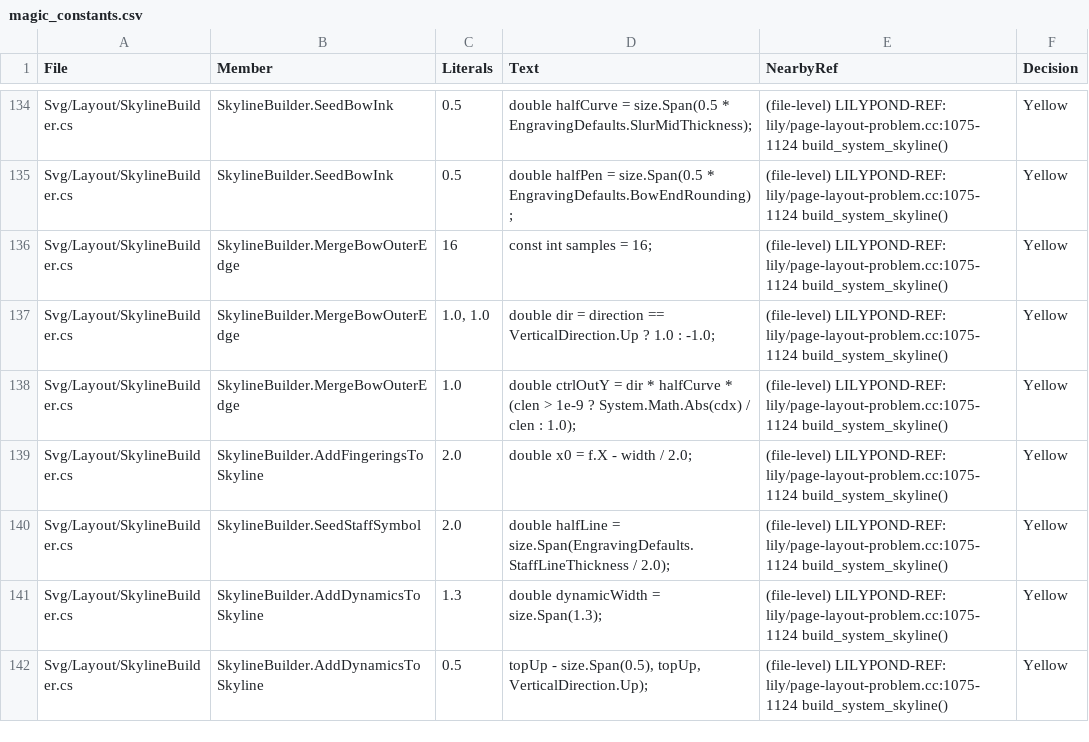
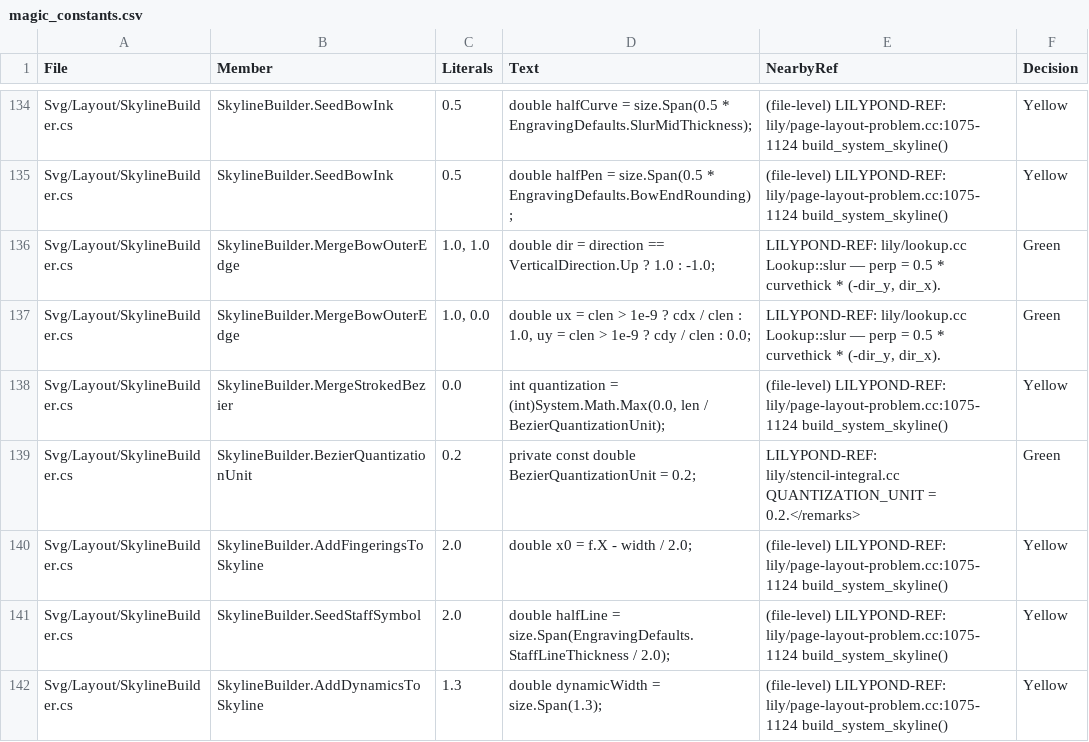
Before and after one commit to yotsuda/LilySharp, a CSV file: audit/magic_constants.csv, drawn as a sheet; only a part is shown, gaps mark what is left out; the shorter side is filled out with more unchanged rows.

Commit message:
Skyline: a slur or tie's outline is LilyPond's stroked sandwich -- flattened per 0.2, each segment widened along X
LilyPond builds a Slur's / Tie's vertical skylines from its stencil (Lookup::slur's bezier
sandwich, stroked with the line thickness): each bezier is flattened into len/0.2 segments of
its control polygon (lily/stencil-integral.cc add_draw_bezier_segments, QUANTIZATION_UNIT), and
each segment is pushed out along X by the pen's radius at both ends, keeping their Y, before it
is raised by the radius (lily/include/lazy-skyline-pair.hh add_segment). On a sloped stretch the
widened segment stands higher at a joint than the next begins, a step Lily#'s 16 fixed samples
raised by the radius alone did not have; and the interior controls move by the full perp, its X
component included (Lookup::slur). SkylineBuilder.MergeBowOuterEdge does this now (both beziers).

Measured against LilyPond 2.26.0:
- slur.beamed.reserved-text: -0.062433619 -> -0.000266. 0.039 of it was the PROBE's face (a bare
  ^"sul D" is LilyPond's upright fallback; Lily#'s @text is serif italic -- the probe now writes
  \markup \italic with fonts.serif pinned, LilyPond 2.634165) and 0.025 the bow's joint step
  (Lab sessions/p953/sky.ly dumps both skylines).
- system.{slur,tie,voice2-*}-{over,under}-notes: 4-5e-4 -> exact (six points).
- staff.staff.tie-{over,under}-notes (an owner-decided LILYSHARP-OWN offset): 0.323572 -> 0.322907.
- lpreg lymelmel: the melisma's lyric row under its slur 6.18 -> 6.31 below the middle line
  (LilyPond 6.311689); slurav: the staff under its slur's top 11.01 -> 11.04 (LilyPond 11.038).

OPEN, recorded in ArticulationPlacementTests: a script whose side support is a TIE moves up by
~0.008 too (sctchord: the readings were scattered -0.008 .. +0.005 about LilyPond, now +0.001 ..
+0.014). Two of the five accents come nearer, three go further; what LilyPond reads of a tie as a
support is likely not its stencil skyline.

Poisons 3, all red (no X widening 1, perp Y only 1, a coarse flattening 9). Sweep 1,248 svg:
77 moved, 64 of them by at most 0.04 (the SVG's 0.01 grid); the largest are the two lpreg books
above. Snapshots test/slur-obstacle-clearance and test/pedal-under-next-system re-approved.
StaffSkylineFrameTests read the bow's midpoint to 1e-5 (t = 0.5 is not a sample of every polygon).

```diff
--- a/audit/magic_constants.csv
+++ b/audit/magic_constants.csv
@@ -135,5 +135,6 @@
 "Svg/Layout/SkylineBuilder.cs","SkylineBuilder.SeedBowInk","0.5","double halfPen = size.Span(0.5 * EngravingDefaults.BowEndRounding);","(file-level) LILYPOND-REF: lily/page-layout-problem.cc:1075-1124 build_system_skyline()","Yellow"
-"Svg/Layout/SkylineBuilder.cs","SkylineBuilder.MergeBowOuterEdge","16","const int samples = 16;","(file-level) LILYPOND-REF: lily/page-layout-problem.cc:1075-1124 build_system_skyline()","Yellow"
-"Svg/Layout/SkylineBuilder.cs","SkylineBuilder.MergeBowOuterEdge","1.0, 1.0","double dir = direction == VerticalDirection.Up ? 1.0 : -1.0;","(file-level) LILYPOND-REF: lily/page-layout-problem.cc:1075-1124 build_system_skyline()","Yellow"
-"Svg/Layout/SkylineBuilder.cs","SkylineBuilder.MergeBowOuterEdge","1.0","double ctrlOutY = dir * halfCurve * (clen > 1e-9 ? System.Math.Abs(cdx) / clen : 1.0);","(file-level) LILYPOND-REF: lily/page-layout-problem.cc:1075-1124 build_system_skyline()","Yellow"
+"Svg/Layout/SkylineBuilder.cs","SkylineBuilder.MergeBowOuterEdge","1.0, 1.0","double dir = direction == VerticalDirection.Up ? 1.0 : -1.0;","LILYPOND-REF: lily/lookup.cc Lookup::slur — perp = 0.5 * curvethick * (-dir_y, dir_x).","Green"
+"Svg/Layout/SkylineBuilder.cs","SkylineBuilder.MergeBowOuterEdge","1.0, 0.0","double ux = clen > 1e-9 ? cdx / clen : 1.0, uy = clen > 1e-9 ? cdy / clen : 0.0;","LILYPOND-REF: lily/lookup.cc Lookup::slur — perp = 0.5 * curvethick * (-dir_y, dir_x).","Green"
+"Svg/Layout/SkylineBuilder.cs","SkylineBuilder.MergeStrokedBezier","0.0","int quantization = (int)System.Math.Max(0.0, len / BezierQuantizationUnit);","(file-level) LILYPOND-REF: lily/page-layout-problem.cc:1075-1124 build_system_skyline()","Yellow"
+"Svg/Layout/SkylineBuilder.cs","SkylineBuilder.BezierQuantizationUnit","0.2","private const double BezierQuantizationUnit = 0.2;","LILYPOND-REF: lily/stencil-integral.cc QUANTIZATION_UNIT = 0.2.</remarks>","Green"
 "Svg/Layout/SkylineBuilder.cs","SkylineBuilder.AddFingeringsToSkyline","2.0","double x0 = f.X - width / 2.0;","(file-level) LILYPOND-REF: lily/page-layout-problem.cc:1075-1124 build_system_skyline()","Yellow"
```
Also changed, not shown: 8 other files.
